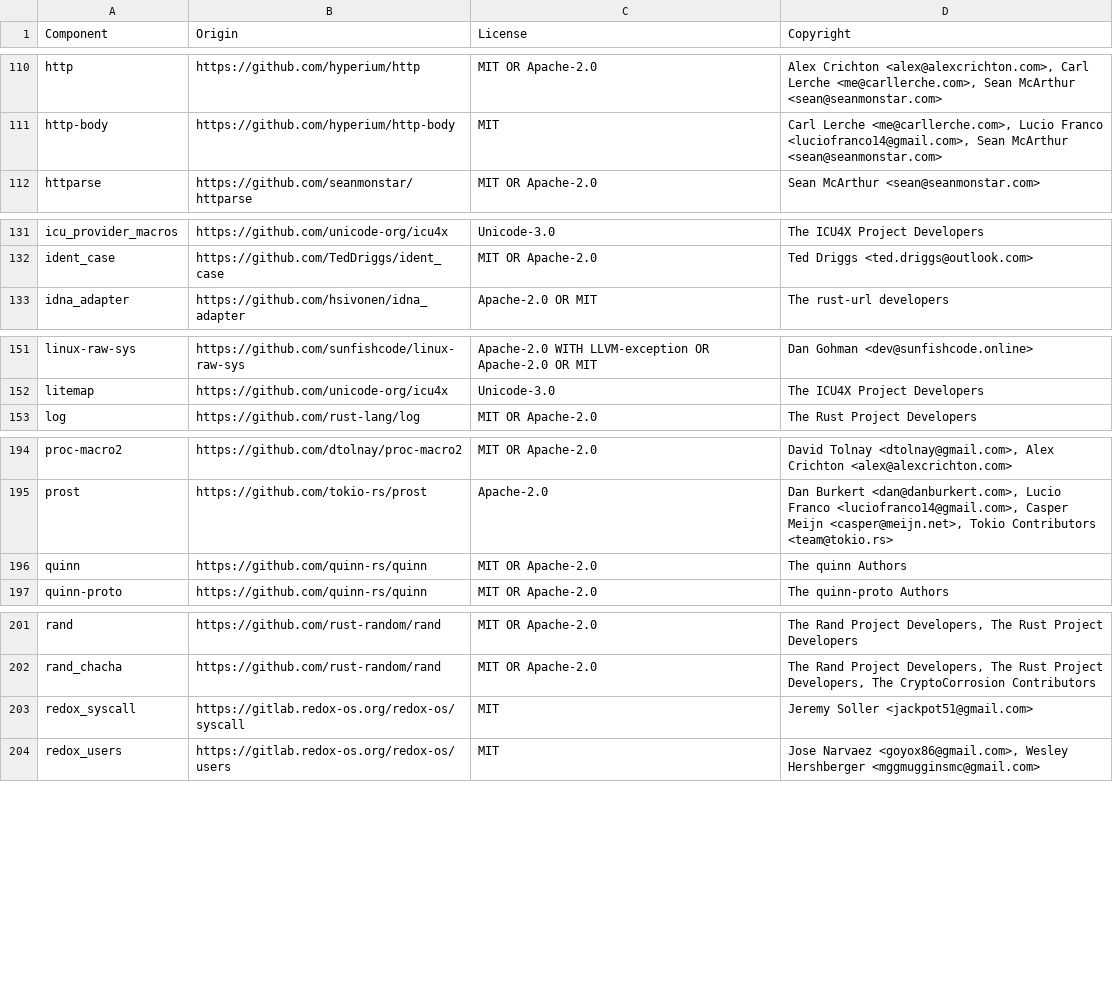
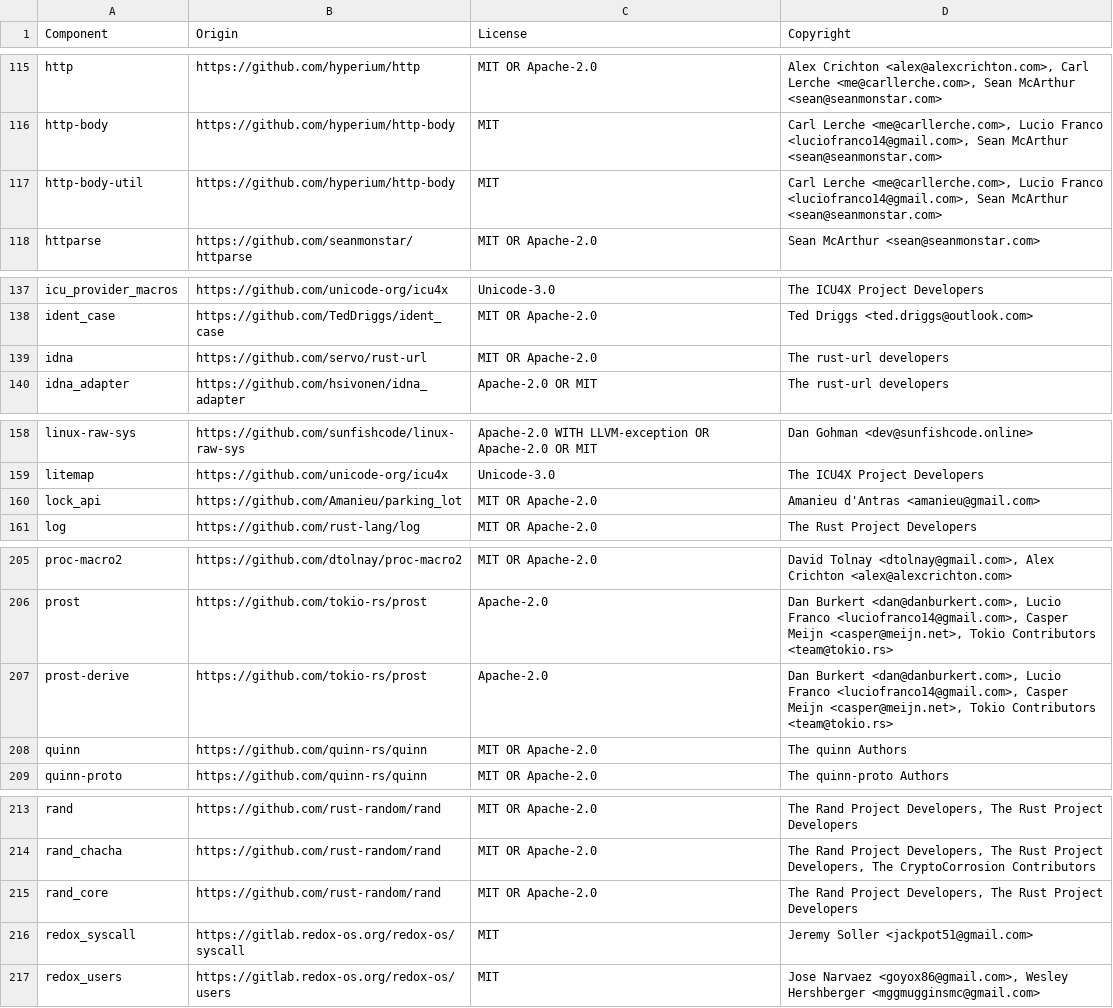
Before and after one commit to DataDog/dd-trace-rs, a CSV file: LICENSE-3rdparty.csv, drawn as a sheet; only a part is shown, gaps mark what is left out; the diff covers the shown part only.

```diff
--- a/LICENSE-3rdparty.csv
+++ b/LICENSE-3rdparty.csv
@@ -111,2 +116,3 @@ http,https://github.com/hyperium/http,MIT OR Apache-2.0,"Alex Crichton <alex@ale
 http-body,https://github.com/hyperium/http-body,MIT,"Carl Lerche <me@carllerche.com>, Lucio Franco <luciofranco14@gmail.com>, Sean McArthur <sean@seanmonstar.com>"
+http-body-util,https://github.com/hyperium/http-body,MIT,"Carl Lerche <me@carllerche.com>, Lucio Franco <luciofranco14@gmail.com>, Sean McArthur <sean@seanmonstar.com>"
 httparse,https://github.com/seanmonstar/httparse,MIT OR Apache-2.0,Sean McArthur <sean@seanmonstar.com>
@@ -132,2 +138,3 @@ icu_provider_macros,https://github.com/unicode-org/icu4x,Unicode-3.0,The ICU4X P
 ident_case,https://github.com/TedDriggs/ident_case,MIT OR Apache-2.0,Ted Driggs <ted.driggs@outlook.com>
+idna,https://github.com/servo/rust-url,MIT OR Apache-2.0,The rust-url developers
 idna_adapter,https://github.com/hsivonen/idna_adapter,Apache-2.0 OR MIT,The rust-url developers
@@ -152,2 +159,3 @@ linux-raw-sys,https://github.com/sunfishcode/linux-raw-sys,Apache-2.0 WITH LLVM-
 litemap,https://github.com/unicode-org/icu4x,Unicode-3.0,The ICU4X Project Developers
+lock_api,https://github.com/Amanieu/parking_lot,MIT OR Apache-2.0,Amanieu d'Antras <amanieu@gmail.com>
 log,https://github.com/rust-lang/log,MIT OR Apache-2.0,The Rust Project Developers
@@ -195,2 +206,3 @@ proc-macro2,https://github.com/dtolnay/proc-macro2,MIT OR Apache-2.0,"David Toln
 prost,https://github.com/tokio-rs/prost,Apache-2.0,"Dan Burkert <dan@danburkert.com>, Lucio Franco <luciofranco14@gmail.com>, Casper Meijn <casper@meijn.net>, Tokio Contributors <team@tokio.rs>"
+prost-derive,https://github.com/tokio-rs/prost,Apache-2.0,"Dan Burkert <dan@danburkert.com>, Lucio Franco <luciofranco14@gmail.com>, Casper Meijn <casper@meijn.net>, Tokio Contributors <team@tokio.rs>"
 quinn,https://github.com/quinn-rs/quinn,MIT OR Apache-2.0,The quinn Authors
@@ -202,2 +214,3 @@ rand,https://github.com/rust-random/rand,MIT OR Apache-2.0,"The Rand Project Dev
 rand_chacha,https://github.com/rust-random/rand,MIT OR Apache-2.0,"The Rand Project Developers, The Rust Project Developers, The CryptoCorrosion Contributors"
+rand_core,https://github.com/rust-random/rand,MIT OR Apache-2.0,"The Rand Project Developers, The Rust Project Developers"
 redox_syscall,https://gitlab.redox-os.org/redox-os/syscall,MIT,Jeremy Soller <jackpot51@gmail.com>
```
Also changed, not shown: 22 added rows elsewhere in this file, 1 other file.
